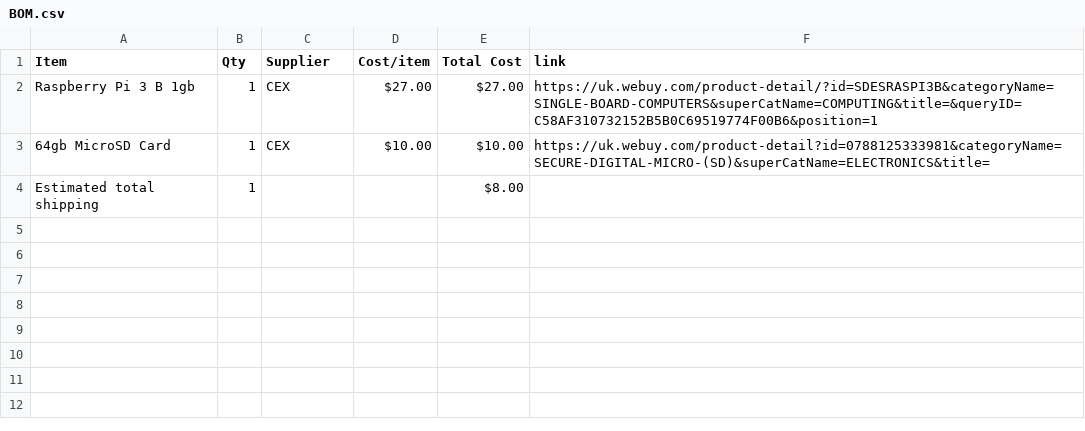
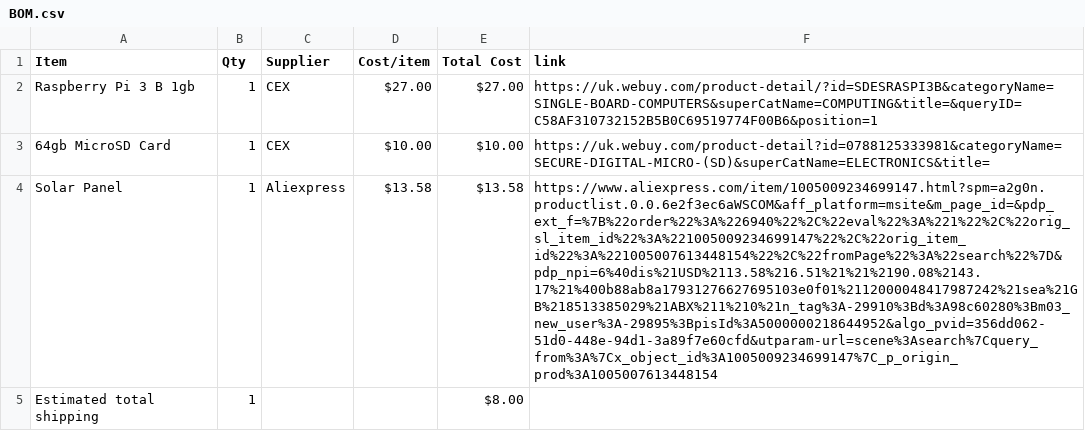
Before and after one commit to gwoolger/SmartHome-Dashboard, a CSV file: BOM.csv, drawn as a sheet; the diff names each change by its address in the sheet, - before the commit and + after, or states it on an @@ line.

Commit message:
Sync SmartHome Dashboard from Half Life

```diff
--- a/BOM.csv
+++ b/BOM.csv
+row 4: Solar Panel | 1 | Aliexpress | $13.58 | $13.58 | https://www.aliexpress.com/item/1005009234699147.html?spm=a2g0n.productlist.0.0.6e2f3ec6aWSCOM&aff_platform=msite&m_page_id=&pdp_ext_f=%7B%22order%22%3A%226940%22%2C%22eval%22%3A%221%22%2C%22orig_sl_item_id%22%3A%221005009234699147%22%2C%22orig_item_id%22%3A%221005007613448154%22%2C%22fromPage%22%3A%22search%22%7D&pdp_npi=6%40dis%21USD%2113.58%216.51%21%21%2190.08%2143.17%21%400b88ab8a17931276627695103e0f01%2112000048417987242%21sea%21GB%218513385029%21ABX%211%210%21n_tag%3A-29910%3Bd%3A98c60280%3Bm03_new_user%3A-29895%3BpisId%3A5000000218644952&algo_pvid=356dd062-51d0-448e-94d1-3a89f7e60cfd&utparam-url=scene%3Asearch%7Cquery_from%3A%7Cx_object_id%3A1005009234699147%7C_p_origin_prod%3A1005007613448154
```
